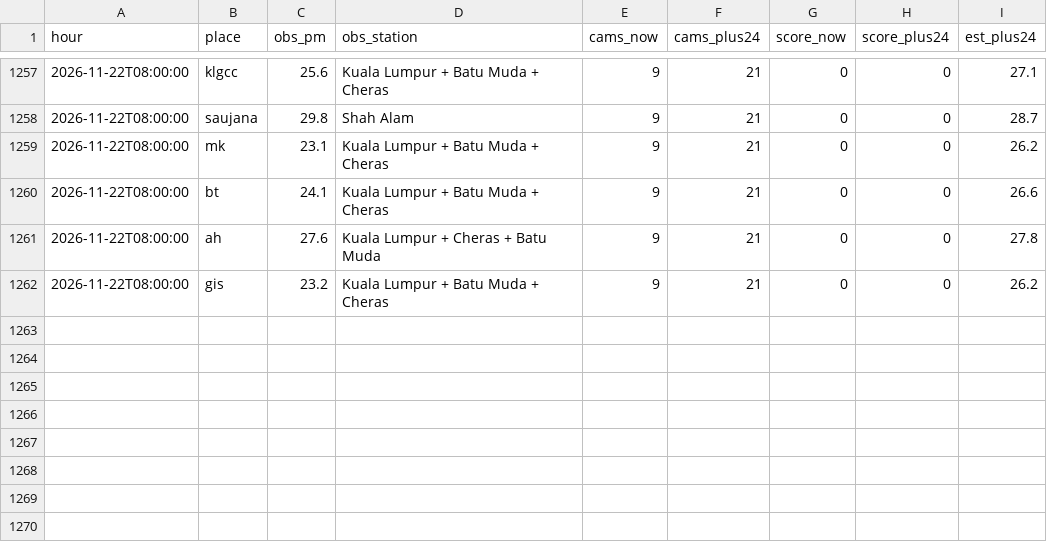
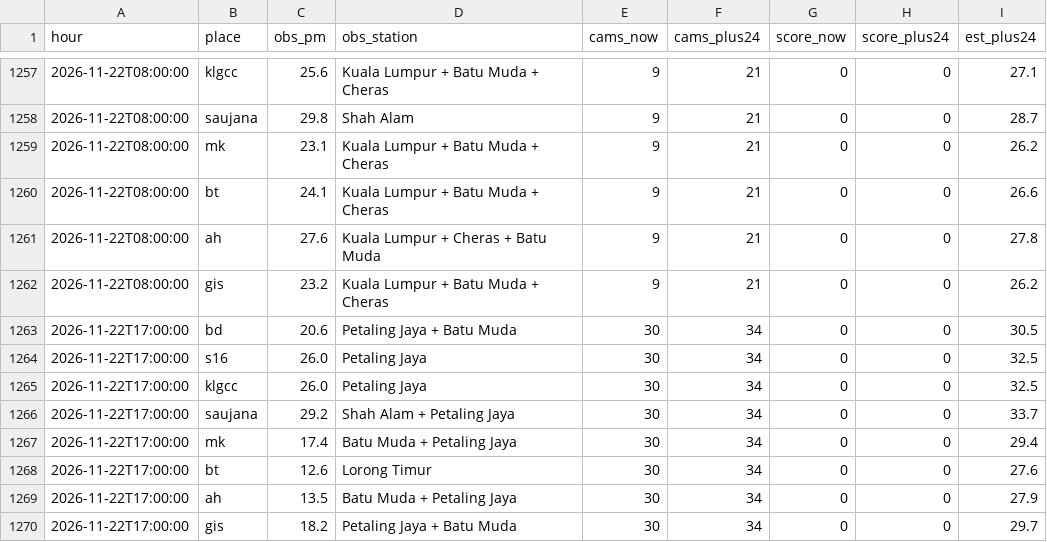
Before and after one commit to xdrbj5wqkf-lang/haze-watch, a CSV file: data/history.csv, drawn as a sheet; only a part is shown, gaps mark what is left out; the diff names each change by its address in the sheet, - before the commit and + after, or states it on an @@ line.

Commit message:
Hourly data 2026-11-22T17:00Z

```diff
--- a/data/history.csv
+++ b/data/history.csv
+row 1263: 2026-11-22T17:00:00 | bd | 20.6 | Petaling Jaya + Batu Muda | 30 | 34 | 0 | 0 | 30.5
+row 1264: 2026-11-22T17:00:00 | s16 | 26.0 | Petaling Jaya | 30 | 34 | 0 | 0 | 32.5
+row 1265: 2026-11-22T17:00:00 | klgcc | 26.0 | Petaling Jaya | 30 | 34 | 0 | 0 | 32.5
+row 1266: 2026-11-22T17:00:00 | saujana | 29.2 | Shah Alam + Petaling Jaya | 30 | 34 | 0 | 0 | 33.7
+row 1267: 2026-11-22T17:00:00 | mk | 17.4 | Batu Muda + Petaling Jaya | 30 | 34 | 0 | 0 | 29.4
+row 1268: 2026-11-22T17:00:00 | bt | 12.6 | Lorong Timur | 30 | 34 | 0 | 0 | 27.6
+row 1269: 2026-11-22T17:00:00 | ah | 13.5 | Batu Muda + Petaling Jaya | 30 | 34 | 0 | 0 | 27.9
+row 1270: 2026-11-22T17:00:00 | gis | 18.2 | Petaling Jaya + Batu Muda | 30 | 34 | 0 | 0 | 29.7
```
